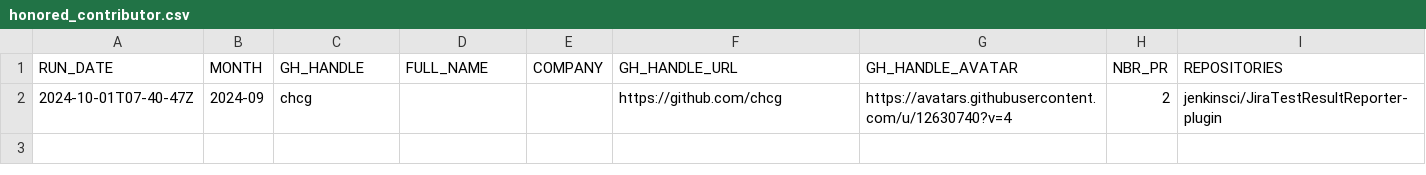
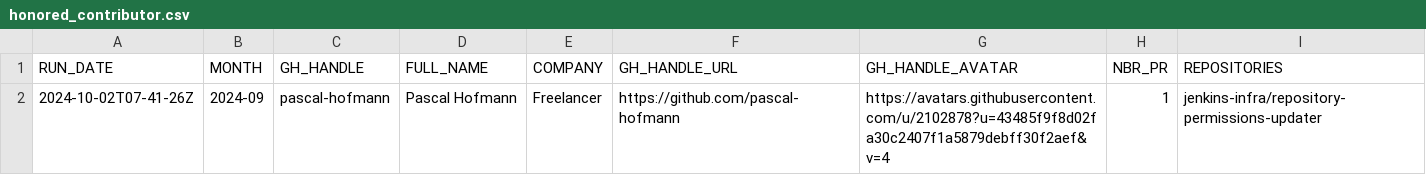
Before and after one commit to jmMeessen/jenkins-contribution-stats, a CSV file: data/honored_contributor.csv, drawn as a sheet; removed rows and columns are numbered as before the commit, all else as after; the diff names each change by its address in the sheet, - before the commit and + after, or states it on an @@ line.

```diff
--- a/data/honored_contributor.csv
+++ b/data/honored_contributor.csv
-row 2: 2024-10-01T07-40-47Z | 2024-09 | chcg |  |  | https://github.com/chcg | https://avatars.githubusercontent.com/u/12630740?v=4 | 2 | jenkinsci/JiraTestResultReporter-plugin
+row 2: 2024-10-02T07-41-26Z | 2024-09 | pascal-hofmann | Pascal Hofmann | Freelancer | https://github.com/pascal-hofmann | https://avatars.githubusercontent.com/u/2102878?u=43485f9f8d02fa30c2407f1a5879debff30f2aef&v=4 | 1 | jenkins-infra/repository-permissions-updater
```
